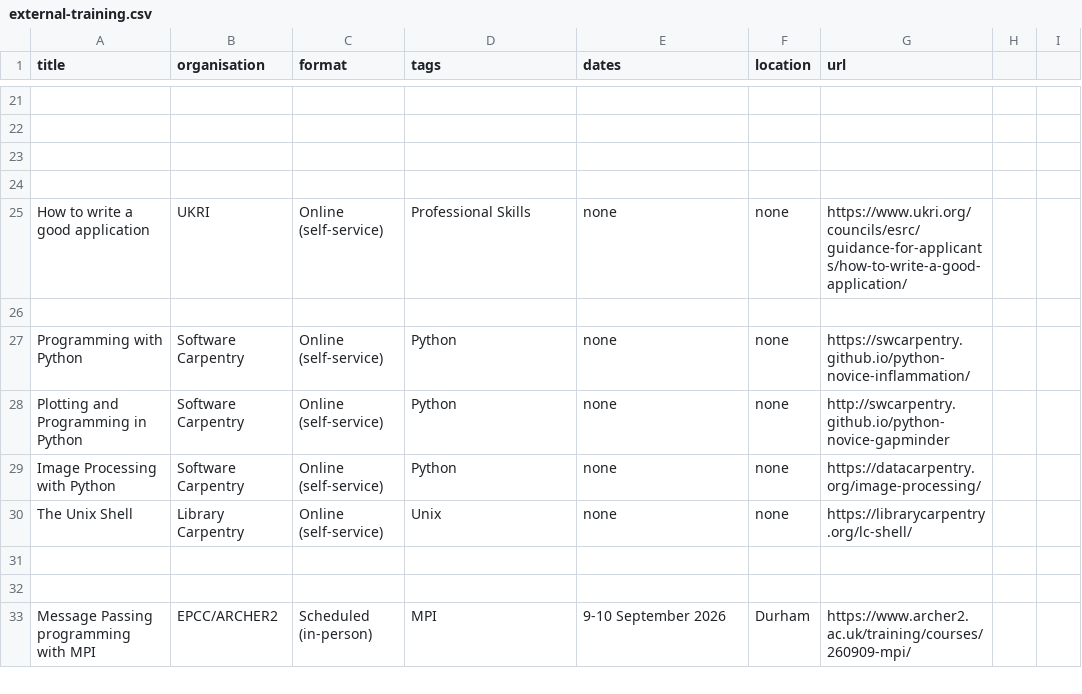
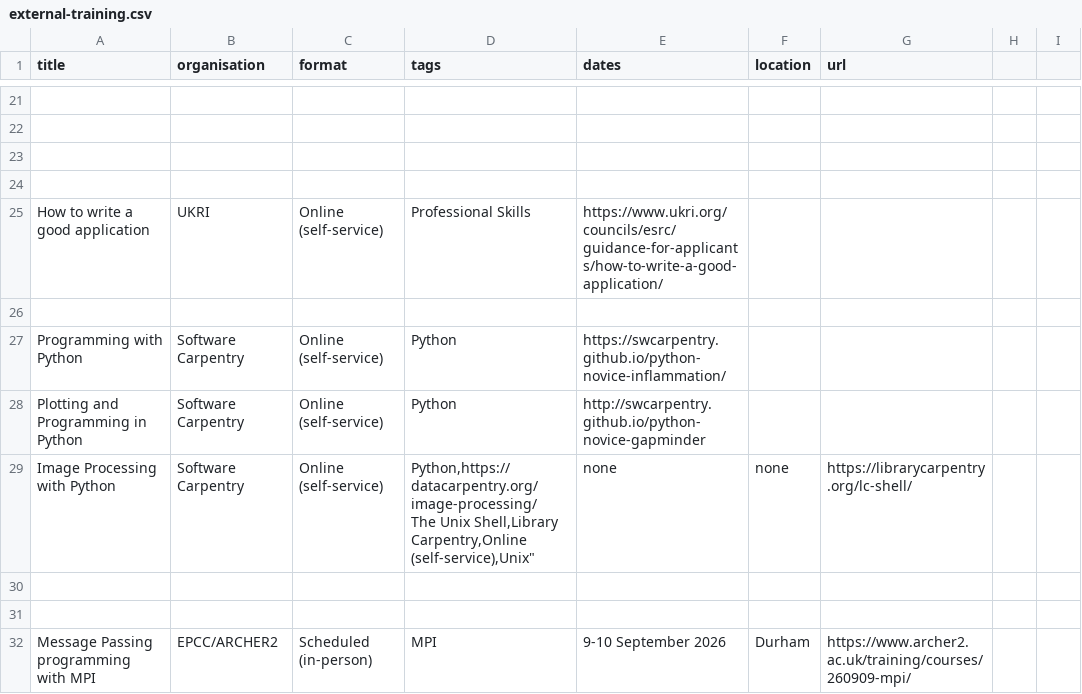
Before and after one commit to mzhc13/SHAREing-DRI.github.io, a CSV file: _data/external-training.csv, drawn as a sheet; only a part is shown, gaps mark what is left out; ↵ is a line break in a cell; the diff covers the shown part only; the diff names each change by its address in the sheet, - before the commit and + after, or states it on an @@ line.

```diff
--- a/_data/external-training.csv
+++ b/_data/external-training.csv
-E25 (dates): none
+E25 (dates): https://www.ukri.org/councils/esrc/guidance-for-applicants/how-to-write-a-good-application/
-F25 (location): none
+F25 (location): (empty)
-G25 (url): https://www.ukri.org/councils/esrc/guidance-for-applicants/how-to-write-a-good-application/
+G25 (url): (empty)
-E27 (dates): none
+E27 (dates): https://swcarpentry.github.io/python-novice-inflammation/
-F27:F28 (location): none
+F27:F28 (location): (empty)
-G27 (url): https://swcarpentry.github.io/python-novice-inflammation/
+G27 (url): (empty)
-E28 (dates): none
+E28 (dates): http://swcarpentry.github.io/python-novice-gapminder
-G28 (url): http://swcarpentry.github.io/python-novice-gapminder
+G28 (url): (empty)
-D29 (tags): Python
+D29 (tags): Python,https://datacarpentry.org/image-processing/ ↵ The Unix Shell,Library Carpentry,Online (self-service),Unix"
-G29 (url): https://datacarpentry.org/image-processing/
+G29 (url): https://librarycarpentry.org/lc-shell/
-row 30: The Unix Shell | Library Carpentry | Online (self-service) | Unix | none | none | https://librarycarpentry.org/lc-shell/
```
Also changed, not shown: 12 edited cells elsewhere in this file, 3 other files.
